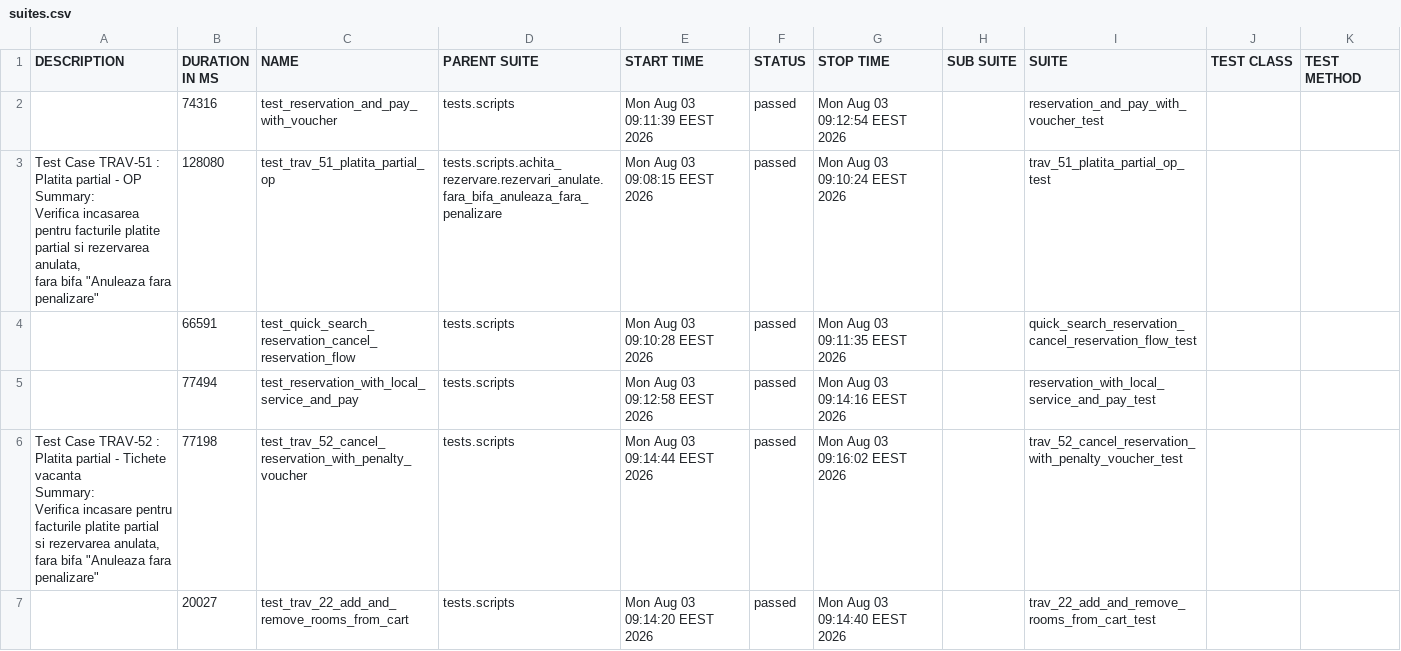
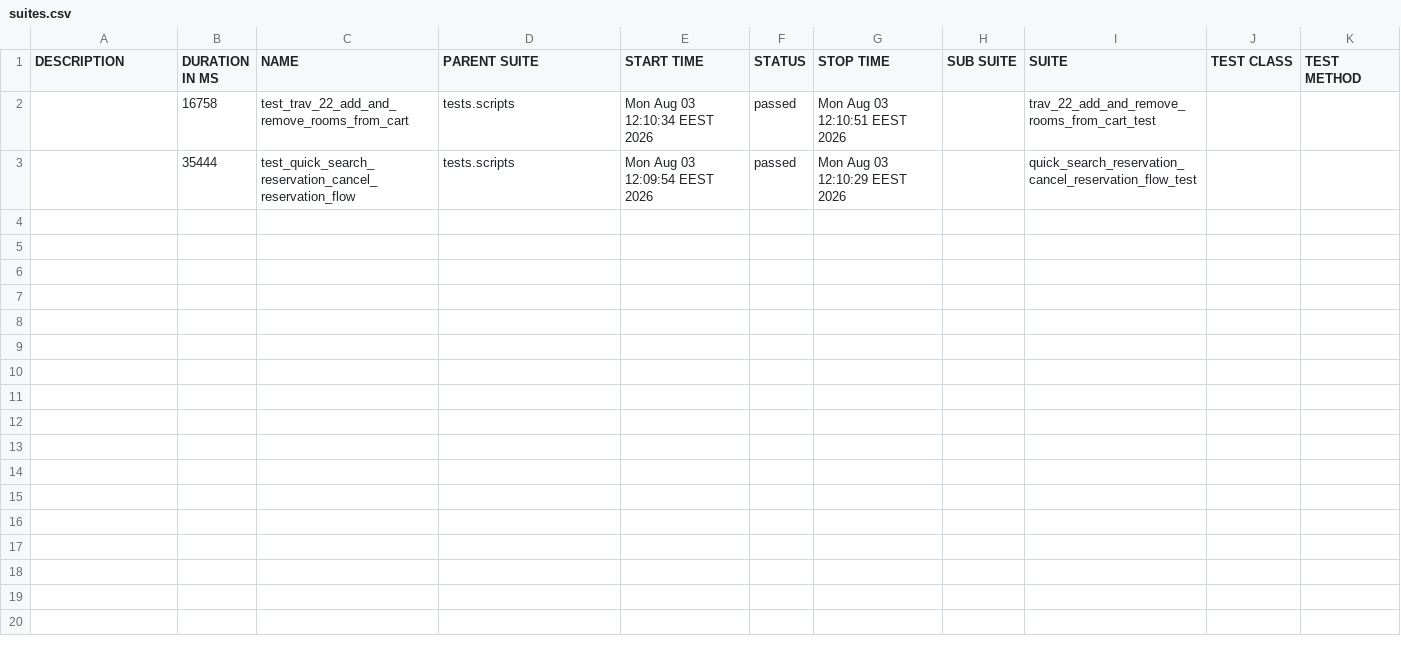
Before and after one commit to gabrielfilipwesrom/qa-reports, a CSV file: data/suites.csv, drawn as a sheet.

```diff
--- a/data/suites.csv
+++ b/data/suites.csv
@@ -1,19 +1,3 @@
 "DESCRIPTION","DURATION IN MS","NAME","PARENT SUITE","START TIME","STATUS","STOP TIME","SUB SUITE","SUITE","TEST CLASS","TEST METHOD"
-"","74316","test_reservation_and_pay_with_voucher","tests.scripts","Mon Aug 03 09:11:39 EEST 2026","passed","Mon Aug 03 09:12:54 EEST 2026","","reservation_and_pay_with_voucher_test","",""
-"
-    Test Case TRAV-51 : Platita partial - OP
-
-    Summary:
-    Verifica incasarea pentru facturile platite partial si rezervarea anulata,
-    fara bifa ""Anuleaza fara penalizare""
-    ","128080","test_trav_51_platita_partial_op","tests.scripts.achita_rezervare.rezervari_anulate.fara_bifa_anuleaza_fara_penalizare","Mon Aug 03 09:08:15 EEST 2026","passed","Mon Aug 03 09:10:24 EEST 2026","","trav_51_platita_partial_op_test","",""
-"","66591","test_quick_search_reservation_cancel_reservation_flow","tests.scripts","Mon Aug 03 09:10:28 EEST 2026","passed","Mon Aug 03 09:11:35 EEST 2026","","quick_search_reservation_cancel_reservation_flow_test","",""
-"","77494","test_reservation_with_local_service_and_pay","tests.scripts","Mon Aug 03 09:12:58 EEST 2026","passed","Mon Aug 03 09:14:16 EEST 2026","","reservation_with_local_service_and_pay_test","",""
-"
-    Test Case TRAV-52 : Platita partial - Tichete vacanta
-
-    Summary:
-    Verifica incasare pentru facturile platite partial si rezervarea anulata,
-    fara bifa ""Anuleaza fara penalizare""
-    ","77198","test_trav_52_cancel_reservation_with_penalty_voucher","tests.scripts","Mon Aug 03 09:14:44 EEST 2026","passed","Mon Aug 03 09:16:02 EEST 2026","","trav_52_cancel_reservation_with_penalty_voucher_test","",""
-"","20027","test_trav_22_add_and_remove_rooms_from_cart","tests.scripts","Mon Aug 03 09:14:20 EEST 2026","passed","Mon Aug 03 09:14:40 EEST 2026","","trav_22_add_and_remove_rooms_from_cart_test","",""
+"","16758","test_trav_22_add_and_remove_rooms_from_cart","tests.scripts","Mon Aug 03 12:10:34 EEST 2026","passed","Mon Aug 03 12:10:51 EEST 2026","","trav_22_add_and_remove_rooms_from_cart_test","",""
+"","35444","test_quick_search_reservation_cancel_reservation_flow","tests.scripts","Mon Aug 03 12:09:54 EEST 2026","passed","Mon Aug 03 12:10:29 EEST 2026","","quick_search_reservation_cancel_reservation_flow_test","",""
```
Also changed, not shown: 31 other files.
